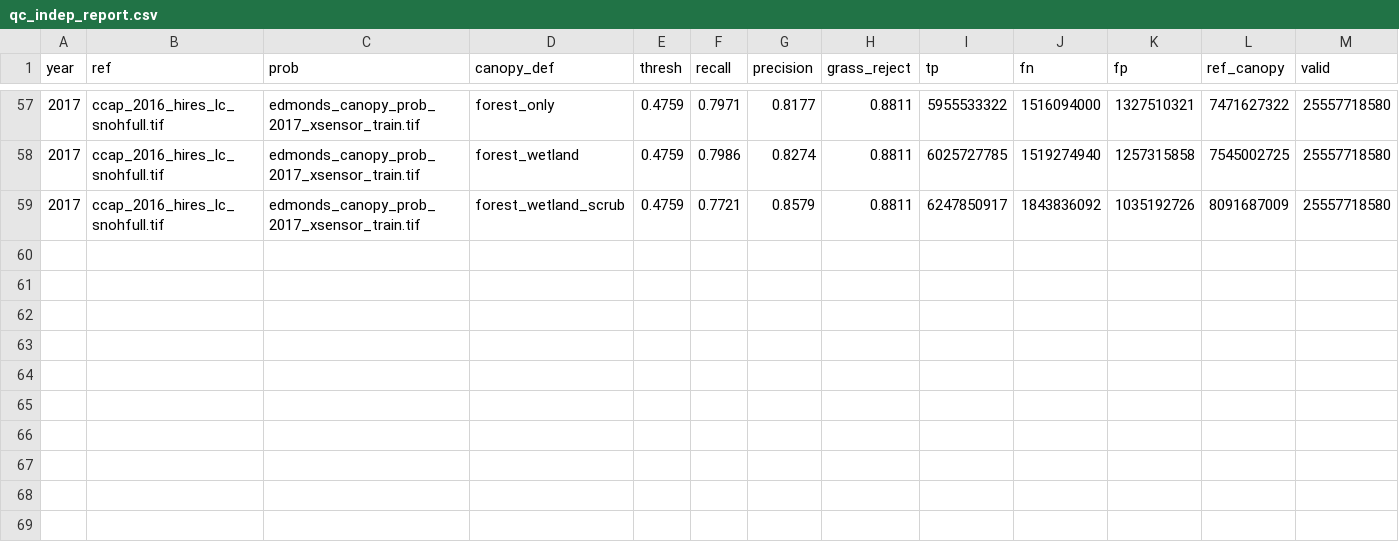
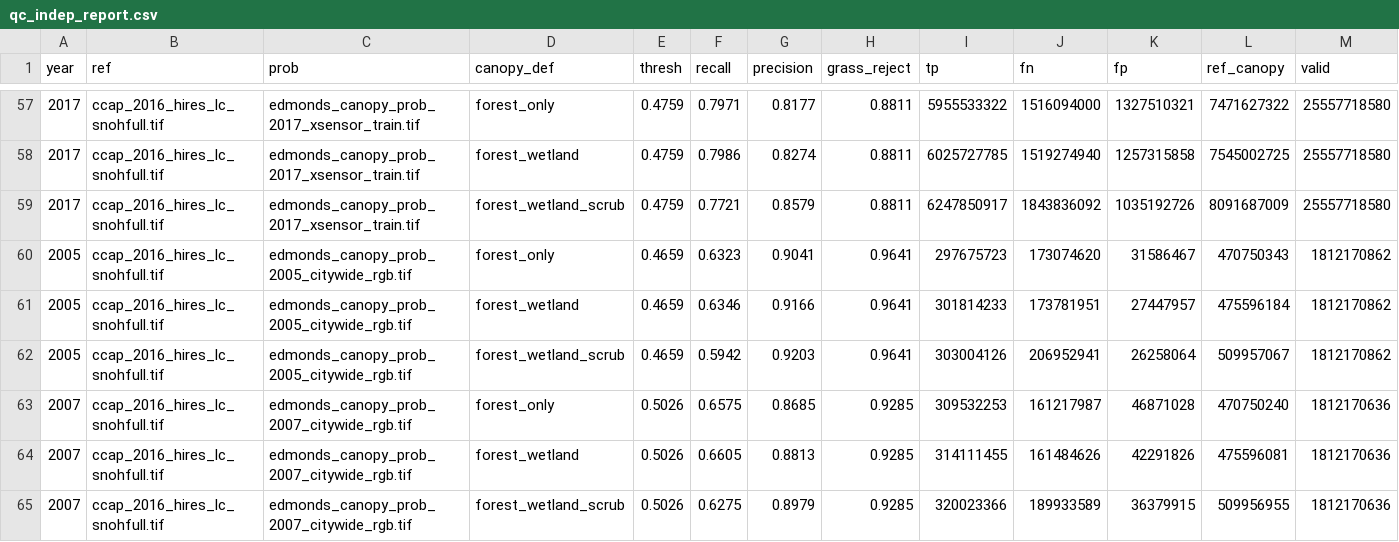
Before and after one commit to Kameron-Eck/edmonds-treedata, a CSV file: phase4/qc/qc_indep_report.csv, drawn as a sheet; only a part is shown, gaps mark what is left out; rows hold the shown columns only; the diff names each change by its address in the sheet, - before the commit and + after, or states it on an @@ line.

```diff
--- a/phase4/qc/qc_indep_report.csv
+++ b/phase4/qc/qc_indep_report.csv
+row 60: 2005 | ccap_2016_hires_lc_snohfull.tif | edmonds_canopy_prob_2005_citywide_rgb.tif | forest_only | 0.4659 | 0.6323 | 0.9041 | 0.9641 | 297675723 | 173074620 | 31586467 | 470750343 | 1812170862
+row 61: 2005 | ccap_2016_hires_lc_snohfull.tif | edmonds_canopy_prob_2005_citywide_rgb.tif | forest_wetland | 0.4659 | 0.6346 | 0.9166 | 0.9641 | 301814233 | 173781951 | 27447957 | 475596184 | 1812170862
+row 62: 2005 | ccap_2016_hires_lc_snohfull.tif | edmonds_canopy_prob_2005_citywide_rgb.tif | forest_wetland_scrub | 0.4659 | 0.5942 | 0.9203 | 0.9641 | 303004126 | 206952941 | 26258064 | 509957067 | 1812170862
+row 63: 2007 | ccap_2016_hires_lc_snohfull.tif | edmonds_canopy_prob_2007_citywide_rgb.tif | forest_only | 0.5026 | 0.6575 | 0.8685 | 0.9285 | 309532253 | 161217987 | 46871028 | 470750240 | 1812170636
+row 64: 2007 | ccap_2016_hires_lc_snohfull.tif | edmonds_canopy_prob_2007_citywide_rgb.tif | forest_wetland | 0.5026 | 0.6605 | 0.8813 | 0.9285 | 314111455 | 161484626 | 42291826 | 475596081 | 1812170636
+row 65: 2007 | ccap_2016_hires_lc_snohfull.tif | edmonds_canopy_prob_2007_citywide_rgb.tif | forest_wetland_scrub | 0.5026 | 0.6275 | 0.8979 | 0.9285 | 320023366 | 189933589 | 36379915 | 509956955 | 1812170636
```
Also changed, not shown: phase4/qc/train_queue_status.csv, 3 other files.
